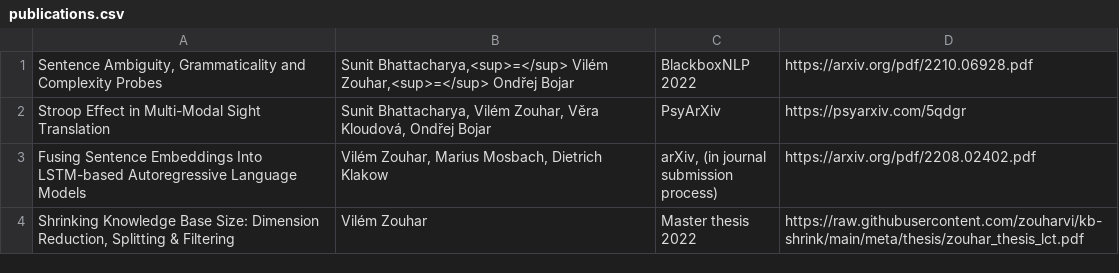
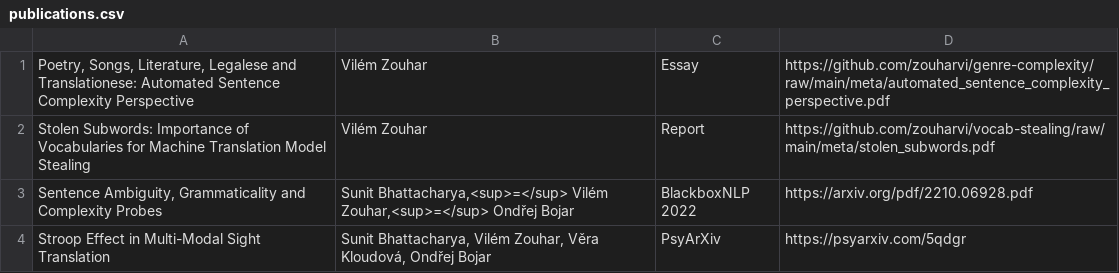
Before and after one commit to zouharvi/zouharvi, a CSV file: pages/publications.csv, drawn as a sheet; only a part is shown; the shorter side is filled out with more unchanged rows.

```diff
--- a/pages/publications.csv
+++ b/pages/publications.csv
@@ -1 +1,3 @@
+"Poetry, Songs, Literature, Legalese and Translationese: Automated Sentence Complexity Perspective","Vilém Zouhar","Essay","https://github.com/zouharvi/genre-complexity/raw/main/meta/automated_sentence_complexity_perspective.pdf"
+"Stolen Subwords: Importance of Vocabularies for Machine Translation Model Stealing","Vilém Zouhar","Report","https://github.com/zouharvi/vocab-stealing/raw/main/meta/stolen_subwords.pdf"
 "Sentence Ambiguity, Grammaticality and Complexity Probes","Sunit Bhattacharya,<sup>=</sup> Vilém Zouhar,<sup>=</sup> Ondřej Bojar","BlackboxNLP 2022","https://arxiv.org/pdf/2210.06928.pdf"
```
Also changed, not shown: 2 other files.
